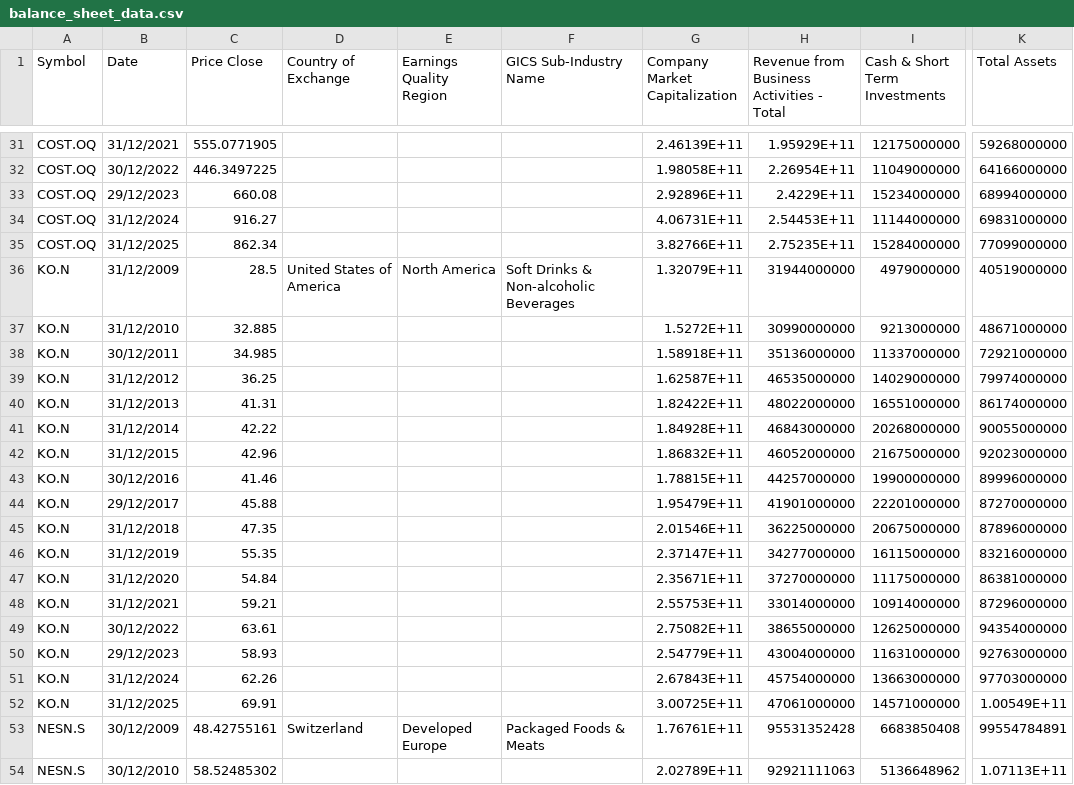
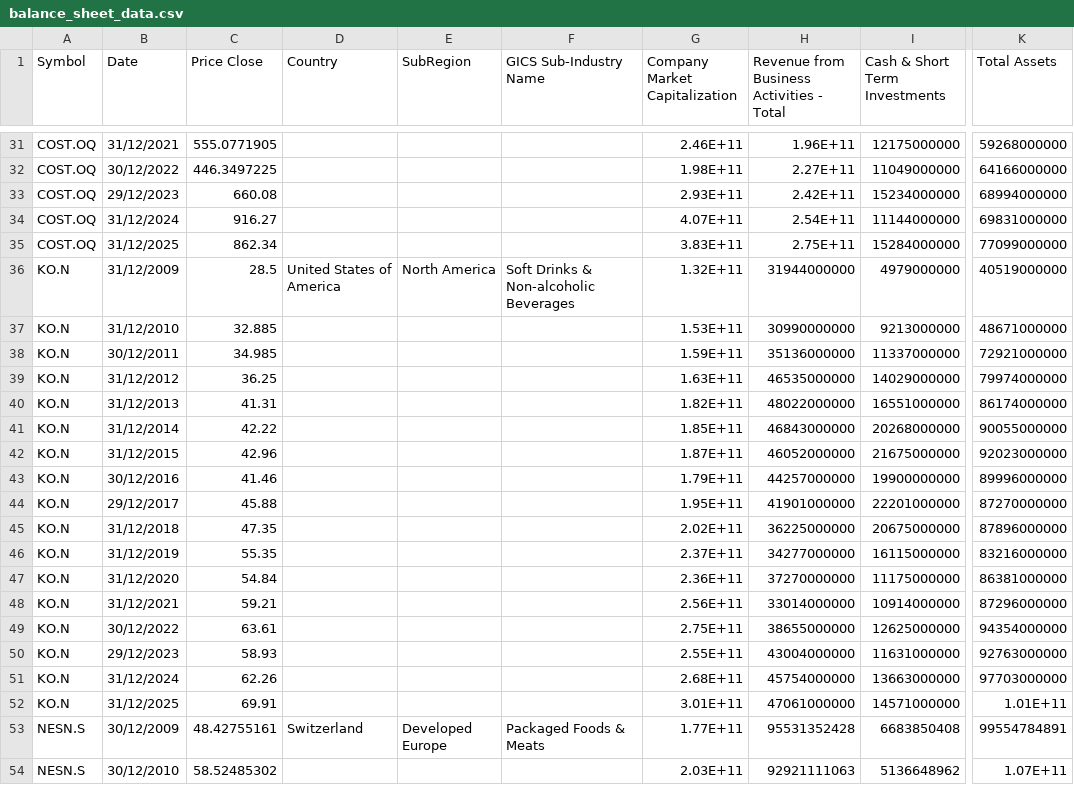
Before and after one commit to nikhilghosh-afk/PhD-WP2, a CSV file: balance_sheet_data.csv, drawn as a sheet; only a part is shown, gaps mark what is left out; the diff covers the shown part only; the diff names each change by its address in the sheet, - before the commit and + after, or states it on an @@ line.

```diff
--- a/balance_sheet_data.csv
+++ b/balance_sheet_data.csv
-D1: Country of Exchange
+D1: Country
-E1: Earnings Quality Region
+E1: SubRegion
-G31 (Company Market Capitalization): 2.46139E+11
+G31 (Company Market Capitalization): 2.46E+11
-H31: 1.95929E+11
+H31: 1.96E+11
-G32 (Company Market Capitalization): 1.98058E+11
+G32 (Company Market Capitalization): 1.98E+11
-H32: 2.26954E+11
+H32: 2.27E+11
-G33 (Company Market Capitalization): 2.92896E+11
+G33 (Company Market Capitalization): 2.93E+11
-H33: 2.4229E+11
+H33: 2.42E+11
-G34 (Company Market Capitalization): 4.06731E+11
+G34 (Company Market Capitalization): 4.07E+11
-H34: 2.54453E+11
+H34: 2.54E+11
-G35 (Company Market Capitalization): 3.82766E+11
+G35 (Company Market Capitalization): 3.83E+11
-H35: 2.75235E+11
+H35: 2.75E+11
-G36 (Company Market Capitalization): 1.32079E+11
+G36 (Company Market Capitalization): 1.32E+11
-G37 (Company Market Capitalization): 1.5272E+11
+G37 (Company Market Capitalization): 1.53E+11
-G38 (Company Market Capitalization): 1.58918E+11
+G38 (Company Market Capitalization): 1.59E+11
-G39 (Company Market Capitalization): 1.62587E+11
+G39 (Company Market Capitalization): 1.63E+11
-G40 (Company Market Capitalization): 1.82422E+11
+G40 (Company Market Capitalization): 1.82E+11
-G41 (Company Market Capitalization): 1.84928E+11
+G41 (Company Market Capitalization): 1.85E+11
-G42 (Company Market Capitalization): 1.86832E+11
+G42 (Company Market Capitalization): 1.87E+11
-G43 (Company Market Capitalization): 1.78815E+11
+G43 (Company Market Capitalization): 1.79E+11
-G44 (Company Market Capitalization): 1.95479E+11
+G44 (Company Market Capitalization): 1.95E+11
-G45 (Company Market Capitalization): 2.01546E+11
+G45 (Company Market Capitalization): 2.02E+11
-G46 (Company Market Capitalization): 2.37147E+11
+G46 (Company Market Capitalization): 2.37E+11
-G47 (Company Market Capitalization): 2.35671E+11
+G47 (Company Market Capitalization): 2.36E+11
-G48 (Company Market Capitalization): 2.55753E+11
+G48 (Company Market Capitalization): 2.56E+11
-G49 (Company Market Capitalization): 2.75082E+11
+G49 (Company Market Capitalization): 2.75E+11
-G50 (Company Market Capitalization): 2.54779E+11
+G50 (Company Market Capitalization): 2.55E+11
-G51 (Company Market Capitalization): 2.67843E+11
+G51 (Company Market Capitalization): 2.68E+11
-G52 (Company Market Capitalization): 3.00725E+11
+G52 (Company Market Capitalization): 3.01E+11
-K52 (Total Assets): 1.00549E+11
+K52 (Total Assets): 1.01E+11
-G53 (Company Market Capitalization): 1.76761E+11
+G53 (Company Market Capitalization): 1.77E+11
-G54 (Company Market Capitalization): 2.02789E+11
+G54 (Company Market Capitalization): 2.03E+11
-K54 (Total Assets): 1.07113E+11
+K54 (Total Assets): 1.07E+11
```
Also changed, not shown: 166 edited cells elsewhere in this file.
